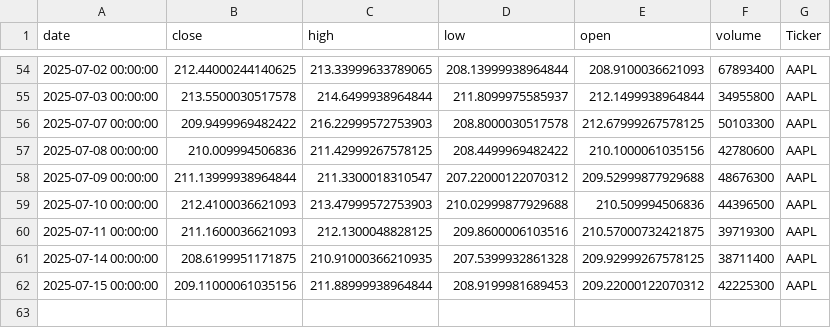
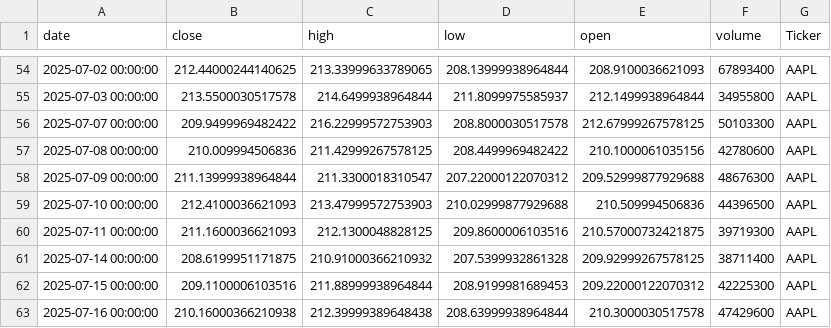
Before and after one commit to dhruvesh131199/testing_action_workflow, a CSV file: stock_data.csv, drawn as a sheet; only a part is shown, gaps mark what is left out.

```diff
--- a/stock_data.csv
+++ b/stock_data.csv
@@ -60,3 +60,4 @@ date,close,high,low,open,volume,Ticker
 2025-07-11 00:00:00,211.1600036621093,212.1300048828125,209.8600006103516,210.57000732421875,39719300,AAPL
-2025-07-14 00:00:00,208.6199951171875,210.91000366210935,207.5399932861328,209.92999267578125,38711400,AAPL
-2025-07-15 00:00:00,209.11000061035156,211.88999938964844,208.9199981689453,209.22000122070312,42225300,AAPL
+2025-07-14 00:00:00,208.6199951171875,210.91000366210932,207.5399932861328,209.92999267578125,38711400,AAPL
+2025-07-15 00:00:00,209.1100006103516,211.88999938964844,208.9199981689453,209.22000122070312,42225300,AAPL
+2025-07-16 00:00:00,210.16000366210938,212.39999389648438,208.63999938964844,210.3000030517578,47429600,AAPL
```
Also changed, not shown: 1 other file.
